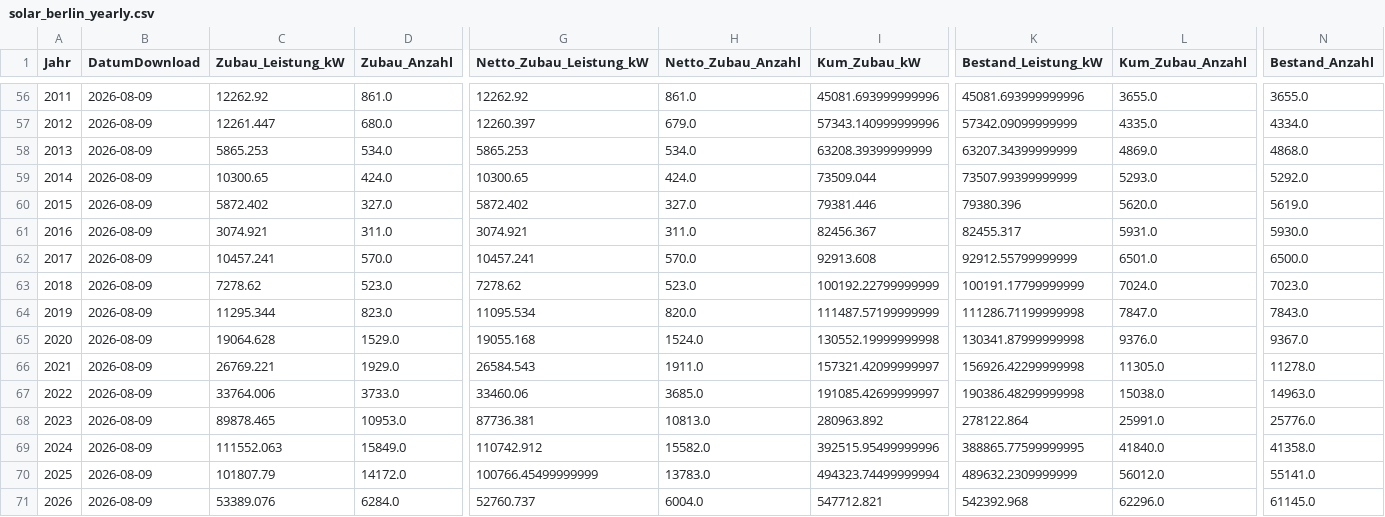
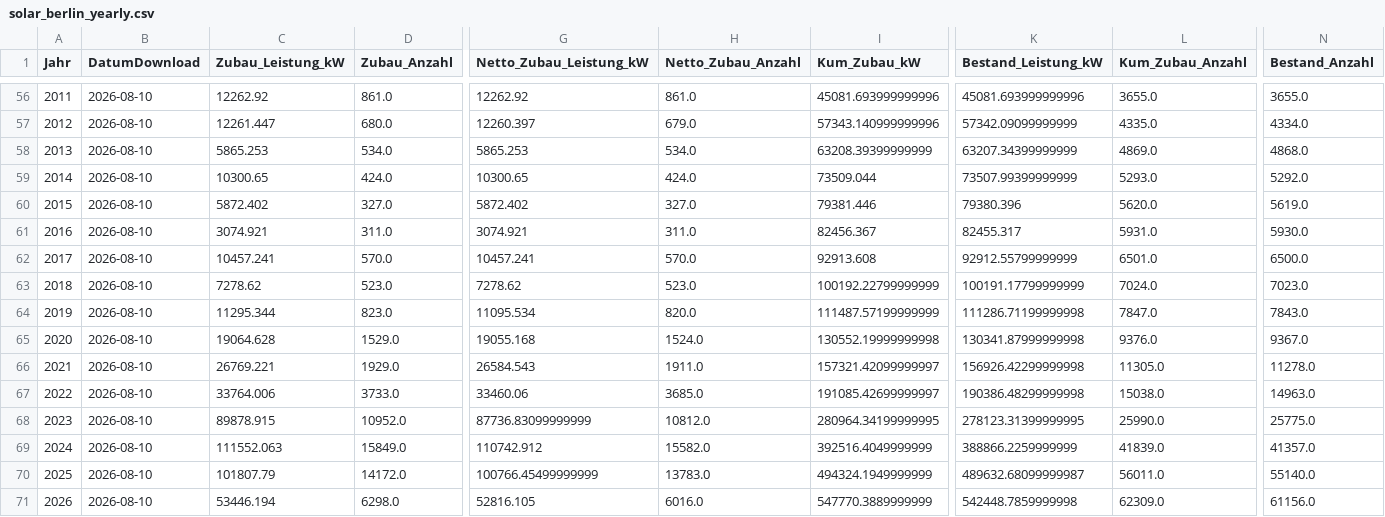
Before and after one commit to afanegas/berlin-pv-monitor, a CSV file: solar_berlin_yearly.csv, drawn as a sheet; only a part is shown, gaps mark what is left out; the diff covers the shown part only; the diff names each change by its address in the sheet, - before the commit and + after, or states it on an @@ line.

```diff
--- a/solar_berlin_yearly.csv
+++ b/solar_berlin_yearly.csv
-B56:B71 (DatumDownload): 2026-08-09
+B56:B71 (DatumDownload): 2026-08-10
-C68 (Zubau_Leistung_kW): 89878.465
+C68 (Zubau_Leistung_kW): 89878.915
-D68 (Zubau_Anzahl): 10953.0
+D68 (Zubau_Anzahl): 10952.0
-G68 (Netto_Zubau_Leistung_kW): 87736.381
+G68 (Netto_Zubau_Leistung_kW): 87736.83099999999
-H68 (Netto_Zubau_Anzahl): 10813.0
+H68 (Netto_Zubau_Anzahl): 10812.0
-I68 (Kum_Zubau_kW): 280963.892
+I68 (Kum_Zubau_kW): 280964.34199999995
-K68 (Bestand_Leistung_kW): 278122.864
+K68 (Bestand_Leistung_kW): 278123.31399999995
-L68 (Kum_Zubau_Anzahl): 25991.0
+L68 (Kum_Zubau_Anzahl): 25990.0
-N68 (Bestand_Anzahl): 25776.0
+N68 (Bestand_Anzahl): 25775.0
-I69 (Kum_Zubau_kW): 392515.95499999996
+I69 (Kum_Zubau_kW): 392516.4049999999
-K69 (Bestand_Leistung_kW): 388865.77599999995
+K69 (Bestand_Leistung_kW): 388866.2259999999
-L69 (Kum_Zubau_Anzahl): 41840.0
+L69 (Kum_Zubau_Anzahl): 41839.0
-N69 (Bestand_Anzahl): 41358.0
+N69 (Bestand_Anzahl): 41357.0
-I70 (Kum_Zubau_kW): 494323.74499999994
+I70 (Kum_Zubau_kW): 494324.1949999999
-K70 (Bestand_Leistung_kW): 489632.2309999999
+K70 (Bestand_Leistung_kW): 489632.68099999987
-L70 (Kum_Zubau_Anzahl): 56012.0
+L70 (Kum_Zubau_Anzahl): 56011.0
-N70 (Bestand_Anzahl): 55141.0
+N70 (Bestand_Anzahl): 55140.0
-C71 (Zubau_Leistung_kW): 53389.076
+C71 (Zubau_Leistung_kW): 53446.194
-D71 (Zubau_Anzahl): 6284.0
+D71 (Zubau_Anzahl): 6298.0
-G71 (Netto_Zubau_Leistung_kW): 52760.737
+G71 (Netto_Zubau_Leistung_kW): 52816.105
-H71 (Netto_Zubau_Anzahl): 6004.0
+H71 (Netto_Zubau_Anzahl): 6016.0
-I71 (Kum_Zubau_kW): 547712.821
+I71 (Kum_Zubau_kW): 547770.3889999999
-K71 (Bestand_Leistung_kW): 542392.968
+K71 (Bestand_Leistung_kW): 542448.7859999998
-L71 (Kum_Zubau_Anzahl): 62296.0
+L71 (Kum_Zubau_Anzahl): 62309.0
-N71 (Bestand_Anzahl): 61145.0
+N71 (Bestand_Anzahl): 61156.0
```
Also changed, not shown: 58 edited cells elsewhere in this file.
